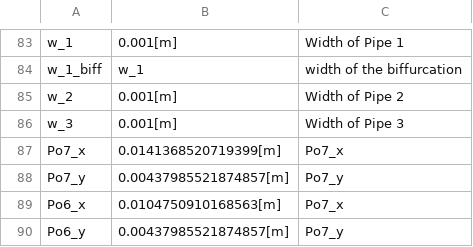
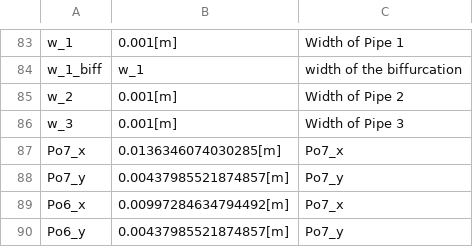
Before and after one commit to tkn-tub/NN_molecular_communications, a CSV file: Section_IV_BioComputing/COMSOL_Three_Pipes/datasets/parameters_2D.csv, drawn as a sheet; only a part is shown, gaps mark what is left out.

```diff
--- a/Section_IV_BioComputing/COMSOL_Three_Pipes/datasets/parameters_2D.csv
+++ b/Section_IV_BioComputing/COMSOL_Three_Pipes/datasets/parameters_2D.csv
@@ -86,5 +86,5 @@ w_2,0.001[m],Width of Pipe 2
 w_3,0.001[m],Width of Pipe 3
-Po7_x,0.0141368520719399[m],Po7_x
+Po7_x,0.0136346074030285[m],Po7_x
 Po7_y,0.00437985521874857[m],Po7_y
-Po6_x,0.0104750910168563[m],Po7_x
+Po6_x,0.00997284634794492[m],Po7_x
 Po6_y,0.00437985521874857[m],Po7_y
```
Also changed, not shown: Section_IV_BioComputing/COMSOL_Three_Pipes/datasets/pipe_1_load_Phase_2.csv, 2 other files.
